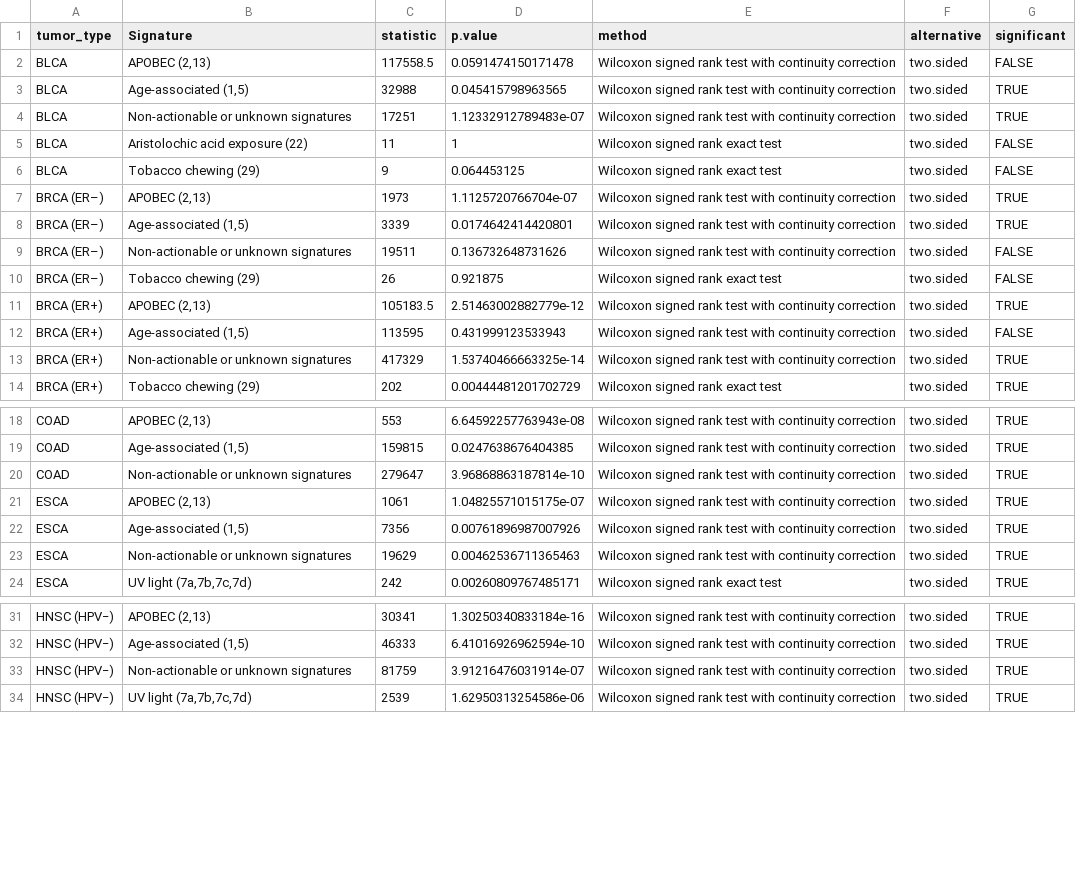
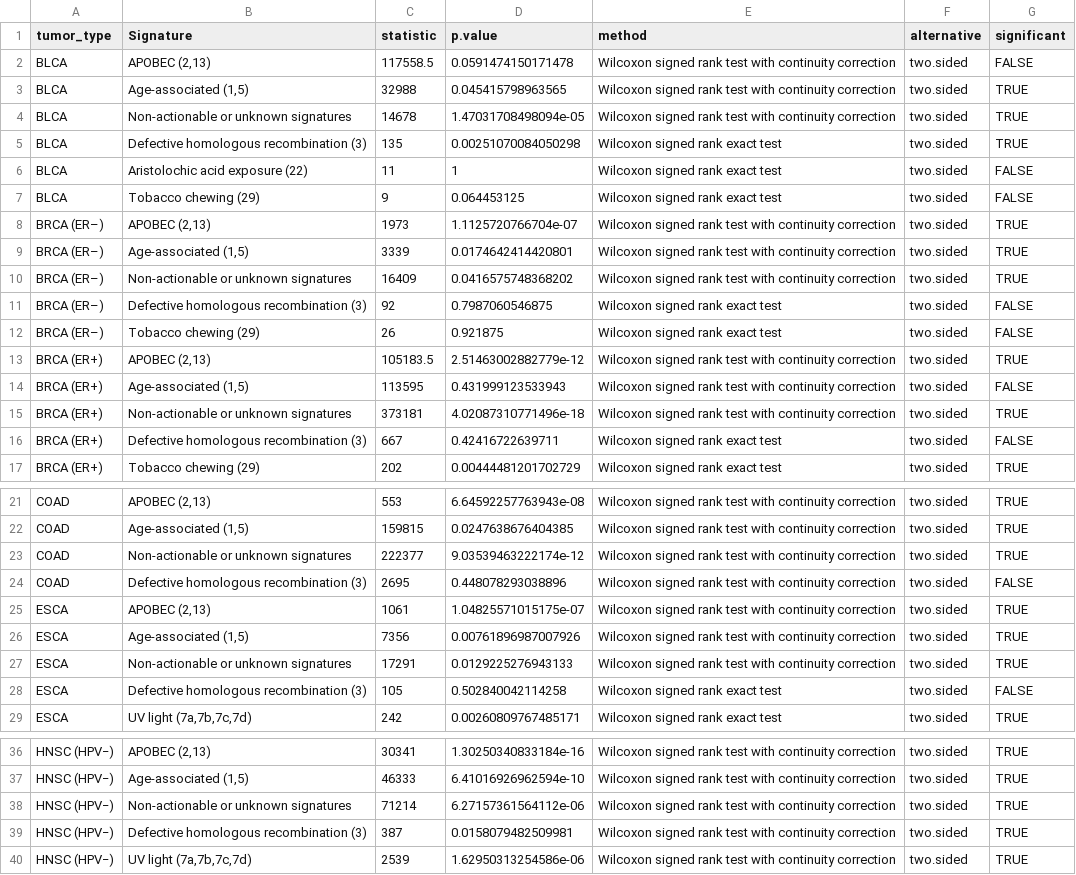
Before and after one commit to Townsend-Lab-Yale/cancer_causes_and_effects, a TSV file: output_data/wilcoxon_results_binned_signatures.tsv, drawn as a sheet; only a part is shown, gaps mark what is left out; the diff covers the shown part only.

```diff
--- a/output_data/wilcoxon_results_binned_signatures.tsv
+++ b/output_data/wilcoxon_results_binned_signatures.tsv
@@ -3,3 +3,4 @@ BLCA	APOBEC (2,13)	117558.5	0.0591474150171478	Wilcoxon signed rank test with co
 BLCA	Age-associated (1,5)	32988	0.045415798963565	Wilcoxon signed rank test with continuity correction	two.sided	TRUE
-BLCA	Non-actionable or unknown signatures	17251	1.12332912789483e-07	Wilcoxon signed rank test with continuity correction	two.sided	TRUE
+BLCA	Non-actionable or unknown signatures	14678	1.47031708498094e-05	Wilcoxon signed rank test with continuity correction	two.sided	TRUE
+BLCA	Defective homologous recombination (3)	135	0.00251070084050298	Wilcoxon signed rank exact test	two.sided	TRUE
 BLCA	Aristolochic acid exposure (22)	11	1	Wilcoxon signed rank exact test	two.sided	FALSE
@@ -8,3 +9,4 @@ BRCA (ER–)	APOBEC (2,13)	1973	1.1125720766704e-07	Wilcoxon signed rank test wi
 BRCA (ER–)	Age-associated (1,5)	3339	0.0174642414420801	Wilcoxon signed rank test with continuity correction	two.sided	TRUE
-BRCA (ER–)	Non-actionable or unknown signatures	19511	0.136732648731626	Wilcoxon signed rank test with continuity correction	two.sided	FALSE
+BRCA (ER–)	Non-actionable or unknown signatures	16409	0.0416575748368202	Wilcoxon signed rank test with continuity correction	two.sided	TRUE
+BRCA (ER–)	Defective homologous recombination (3)	92	0.7987060546875	Wilcoxon signed rank exact test	two.sided	FALSE
 BRCA (ER–)	Tobacco chewing (29)	26	0.921875	Wilcoxon signed rank exact test	two.sided	FALSE
@@ -12,3 +14,4 @@ BRCA (ER+)	APOBEC (2,13)	105183.5	2.51463002882779e-12	Wilcoxon signed rank test
 BRCA (ER+)	Age-associated (1,5)	113595	0.431999123533943	Wilcoxon signed rank test with continuity correction	two.sided	FALSE
-BRCA (ER+)	Non-actionable or unknown signatures	417329	1.53740466663325e-14	Wilcoxon signed rank test with continuity correction	two.sided	TRUE
+BRCA (ER+)	Non-actionable or unknown signatures	373181	4.02087310771496e-18	Wilcoxon signed rank test with continuity correction	two.sided	TRUE
+BRCA (ER+)	Defective homologous recombination (3)	667	0.42416722639711	Wilcoxon signed rank exact test	two.sided	FALSE
 BRCA (ER+)	Tobacco chewing (29)	202	0.00444481201702729	Wilcoxon signed rank exact test	two.sided	TRUE
@@ -19,6 +22,8 @@ COAD	APOBEC (2,13)	553	6.64592257763943e-08	Wilcoxon signed rank test with conti
 COAD	Age-associated (1,5)	159815	0.0247638676404385	Wilcoxon signed rank test with continuity correction	two.sided	TRUE
-COAD	Non-actionable or unknown signatures	279647	3.96868863187814e-10	Wilcoxon signed rank test with continuity correction	two.sided	TRUE
+COAD	Non-actionable or unknown signatures	222377	9.03539463222174e-12	Wilcoxon signed rank test with continuity correction	two.sided	TRUE
+COAD	Defective homologous recombination (3)	2695	0.448078293038896	Wilcoxon signed rank test with continuity correction	two.sided	FALSE
 ESCA	APOBEC (2,13)	1061	1.04825571015175e-07	Wilcoxon signed rank test with continuity correction	two.sided	TRUE
 ESCA	Age-associated (1,5)	7356	0.00761896987007926	Wilcoxon signed rank test with continuity correction	two.sided	TRUE
-ESCA	Non-actionable or unknown signatures	19629	0.00462536711365463	Wilcoxon signed rank test with continuity correction	two.sided	TRUE
+ESCA	Non-actionable or unknown signatures	17291	0.0129225276943133	Wilcoxon signed rank test with continuity correction	two.sided	TRUE
+ESCA	Defective homologous recombination (3)	105	0.502840042114258	Wilcoxon signed rank exact test	two.sided	FALSE
 ESCA	UV light (7a,7b,7c,7d)	242	0.00260809767485171	Wilcoxon signed rank exact test	two.sided	TRUE
@@ -32,3 +37,4 @@ HNSC (HPV−)	APOBEC (2,13)	30341	1.30250340833184e-16	Wilcoxon signed rank test
 HNSC (HPV−)	Age-associated (1,5)	46333	6.41016926962594e-10	Wilcoxon signed rank test with continuity correction	two.sided	TRUE
-HNSC (HPV−)	Non-actionable or unknown signatures	81759	3.91216476031914e-07	Wilcoxon signed rank test with continuity correction	two.sided	TRUE
+HNSC (HPV−)	Non-actionable or unknown signatures	71214	6.27157361564112e-06	Wilcoxon signed rank test with continuity correction	two.sided	TRUE
+HNSC (HPV−)	Defective homologous recombination (3)	387	0.0158079482509981	Wilcoxon signed rank test with continuity correction	two.sided	TRUE
 HNSC (HPV−)	UV light (7a,7b,7c,7d)	2539	1.62950313254586e-06	Wilcoxon signed rank test with continuity correction	two.sided	TRUE
```
Also changed, not shown: 11 added rows and 25 edited cells elsewhere in this file, 9 other files.
